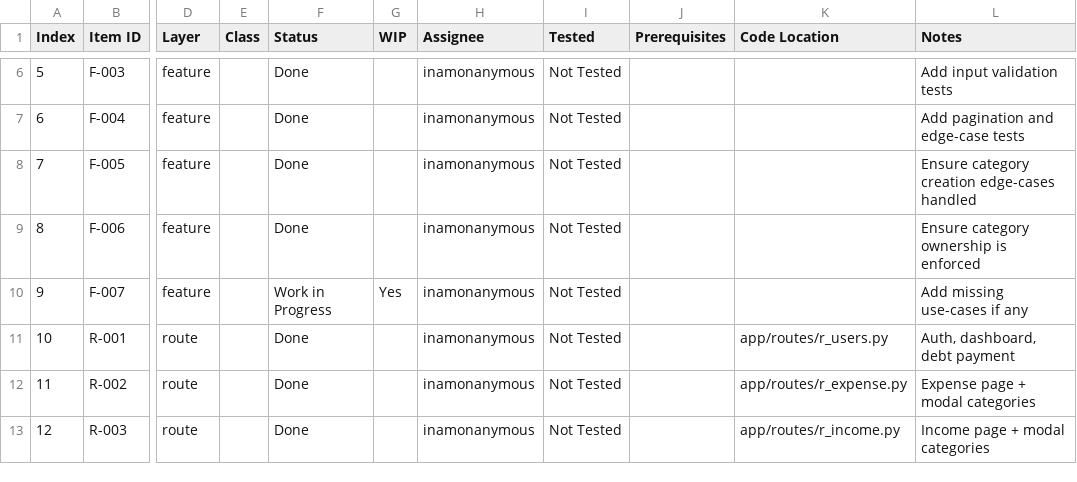
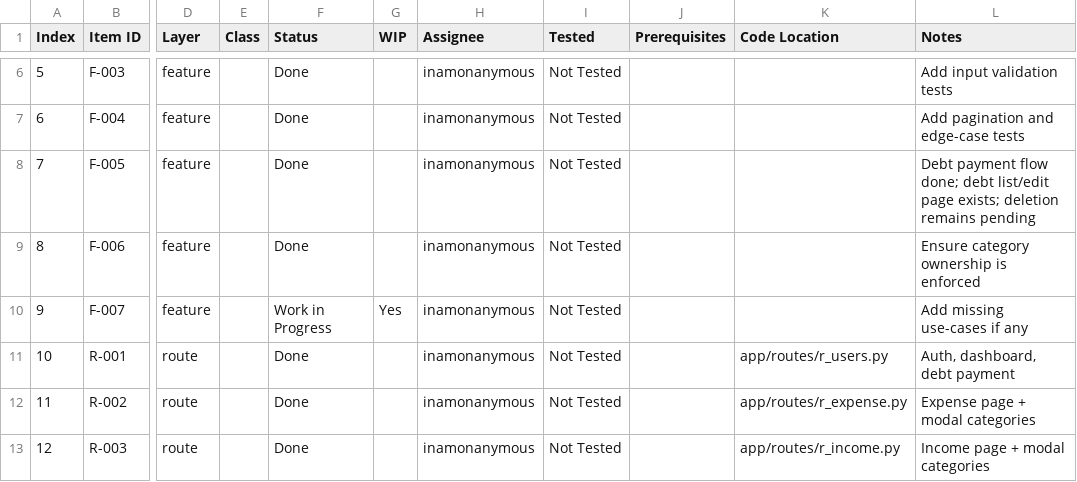
Before and after one commit to inamonanymous/panot_financial_tracker, a CSV file: TRACKING/exports/master_tracker.csv, drawn as a sheet; only a part is shown, gaps mark what is left out; the diff names each change by its address in the sheet, - before the commit and + after, or states it on an @@ line.

Commit message:
debts scope

```diff
--- a/TRACKING/exports/master_tracker.csv
+++ b/TRACKING/exports/master_tracker.csv
-L8 (Notes): Ensure category creation edge-cases handled
+L8 (Notes): Debt payment flow done; debt list/edit page exists; deletion remains pending
```
Also changed, not shown: 5 other files.
